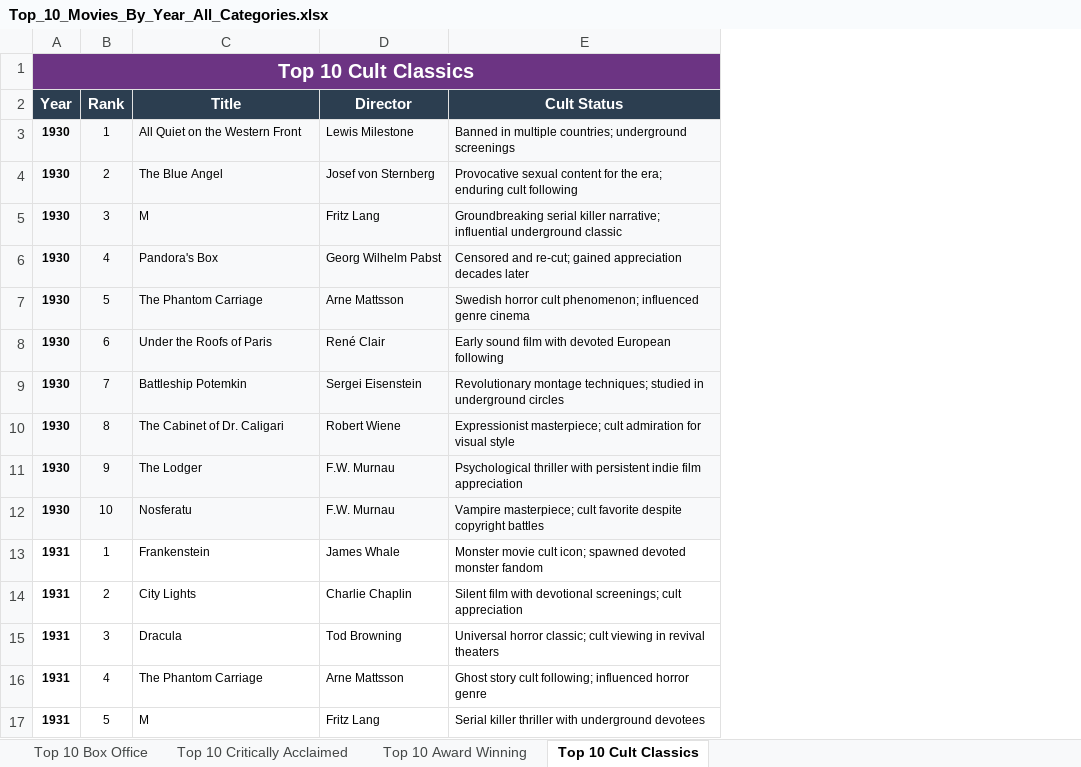
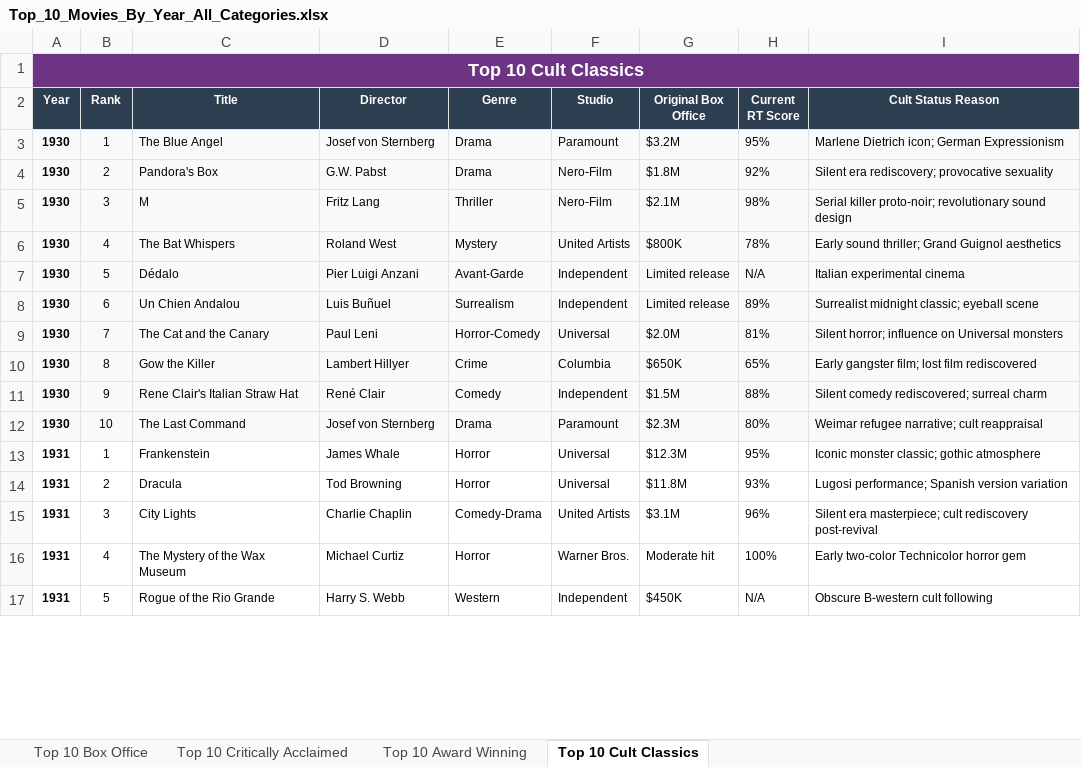
Before and after one commit to kevinbolger/movies, an Excel workbook: Top_10_Movies_By_Year_All_Categories.xlsx, sheet Top 10 Cult Classics, drawn as a sheet; only a part is shown; values as stored, in another font and other column widths than the file's, no borders; removed rows and columns are numbered as before the commit, all else as after; the diff covers the shown part only; the diff names each change by its address in the sheet, - before the commit and + after, or states it on an @@ line.

```diff
--- a/Top_10_Movies_By_Year_All_Categories.xlsx (sheet Top 10 Cult Classics)
+++ b/Top_10_Movies_By_Year_All_Categories.xlsx (sheet Top 10 Cult Classics)
-column E (Cult Status), rows 3-13: Banned in multiple countries; underground screenings | Provocative sexual content for the era; enduring cult following | Groundbreaking serial killer narrative; influential underground classic | Censored and re-cut; gained appreciation decades later | Swedish horror cult phenomenon; influenced genre cinema | Early sound film with devoted European following | Revolutionary montage techniques; studied in underground circles | Expressionist masterpiece; cult admiration for visual style | Psychological thriller with persistent indie film appreciation | Vampire masterpiece; cult favorite despite copyright battles | Monster movie cult icon; spawned devoted monster fandom; rows 15-17: Universal horror classic; cult viewing in revival theaters | Ghost story cult following; influenced horror genre | Serial killer thriller with underground devotees
+column E (Genre), rows 3-14: Drama | Drama | Thriller | Mystery | Avant-Garde | Surrealism | Horror-Comedy | Crime | Comedy | Drama | Horror | Horror; rows 16-17: Horror | Western
+column F (Studio), rows 3-14: Paramount | Nero-Film | Nero-Film | United Artists | Independent | Independent | Universal | Columbia | Independent | Paramount | Universal | Universal; rows 16-17: Warner Bros. | Independent
+column G (Original Box Office), rows 3-14: $3.2M | $1.8M | $2.1M | $800K | Limited release | Limited release | $2.0M | $650K | $1.5M | $2.3M | $12.3M | $11.8M; rows 16-17: Moderate hit | $450K
+column H (Current RT Score), rows 3-14: 95% | 92% | 98% | 78% | N/A | 89% | 81% | 65% | 88% | 80% | 95% | 93%; rows 16-17: 100% | N/A
+column I (Cult Status Reason), rows 3-14: Marlene Dietrich icon; German Expressionism | Silent era rediscovery; provocative sexuality | Serial killer proto-noir; revolutionary sound design | Early sound thriller; Grand Guignol aesthetics | Italian experimental cinema | Surrealist midnight classic; eyeball scene | Silent horror; influence on Universal monsters | Early gangster film; lost film rediscovered | Silent comedy rediscovered; surreal charm | Weimar refugee narrative; cult reappraisal | Iconic monster classic; gothic atmosphere | Lugosi performance; Spanish version variation; rows 16-17: Early two-color Technicolor horror gem | Obscure B-western cult following
@@ A1 text size: smaller @@
@@ A2:D2 text size: smaller @@
-C3 (Title): All Quiet on the Western Front
+C3 (Title): The Blue Angel
-D3 (Director): Lewis Milestone
+D3 (Director): Josef von Sternberg
-C4 (Title): The Blue Angel
+C4 (Title): Pandora's Box
-D4 (Director): Josef von Sternberg
+D4 (Director): G.W. Pabst
-C6 (Title): Pandora's Box
+C6 (Title): The Bat Whispers
-D6 (Director): Georg Wilhelm Pabst
+D6 (Director): Roland West
-C7 (Title): The Phantom Carriage
+C7 (Title): Dédalo
-D7 (Director): Arne Mattsson
+D7 (Director): Pier Luigi Anzani
-C8 (Title): Under the Roofs of Paris
+C8 (Title): Un Chien Andalou
-D8 (Director): René Clair
+D8 (Director): Luis Buñuel
-C9 (Title): Battleship Potemkin
+C9 (Title): The Cat and the Canary
-D9 (Director): Sergei Eisenstein
+D9 (Director): Paul Leni
-C10 (Title): The Cabinet of Dr. Caligari
+C10 (Title): Gow the Killer
-D10 (Director): Robert Wiene
+D10 (Director): Lambert Hillyer
-C11 (Title): The Lodger
+C11 (Title): Rene Clair's Italian Straw Hat
-D11 (Director): F.W. Murnau
+D11 (Director): René Clair
-C12 (Title): Nosferatu
+C12 (Title): The Last Command
-D12 (Director): F.W. Murnau
+D12 (Director): Josef von Sternberg
-row 14: 1931 | 2 | City Lights | Charlie Chaplin | Silent film with devotional screenings; cult appreciation
-B14 (Rank): 3
+B14 (Rank): 2
+row 15: 1931 | 3 | City Lights | Charlie Chaplin | Comedy-Drama | United Artists | $3.1M | 96% | Silent era masterpiece; cult rediscovery post-revival
-C16 (Title): The Phantom Carriage
+C16 (Title): The Mystery of the Wax Museum
-D16 (Director): Arne Mattsson
+D16 (Director): Michael Curtiz
-C17 (Title): M
+C17 (Title): Rogue of the Rio Grande
-D17 (Director): Fritz Lang
+D17 (Director): Harry S. Webb
```
Also changed, not shown: 1810 edited cells elsewhere in this sheet, sheet Top 10 Box Office, sheet Top 10 Critically Acclaimed, sheet Top 10 Award Winning, 31 other files.
